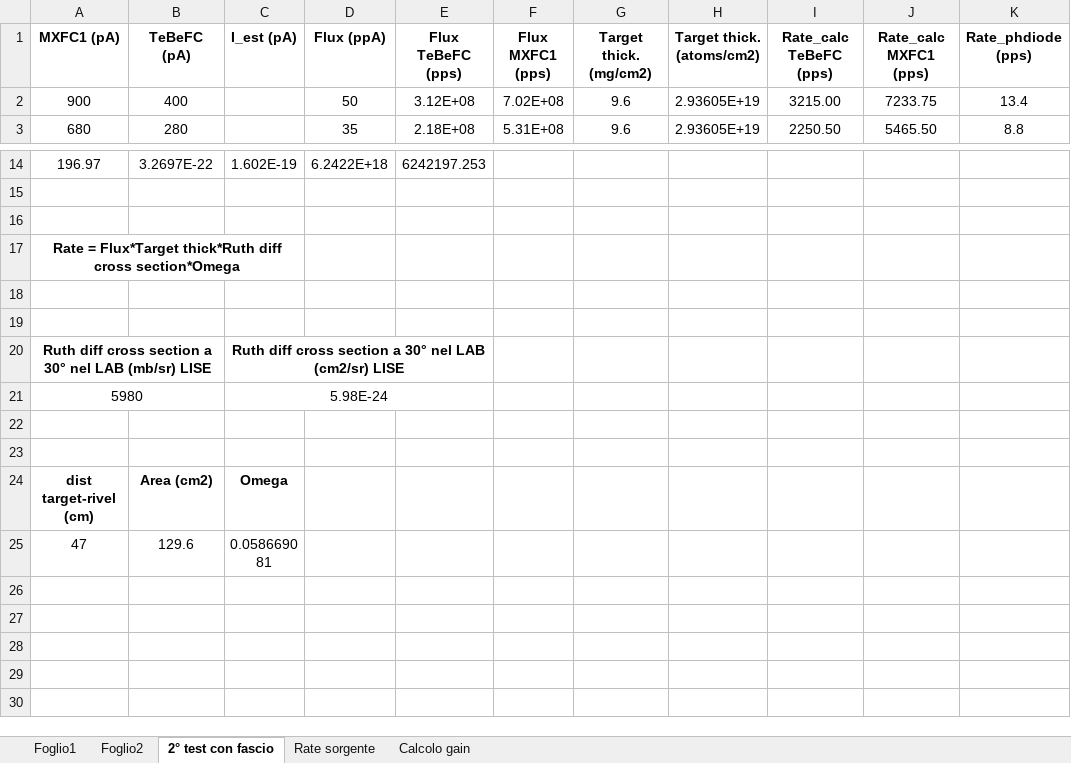
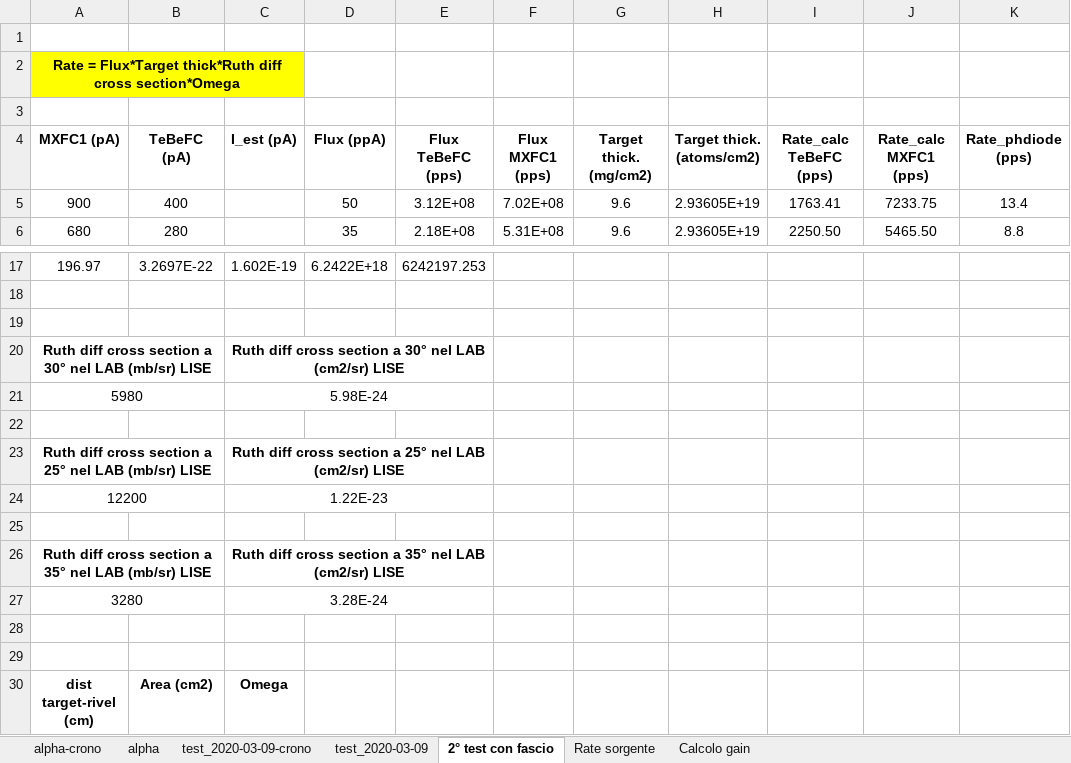
Before and after one commit to PeppeBrischetto/Report_THGEM, an Excel workbook: Caratterizzazione_THGEM.xlsx, sheet 2° test con fascio, drawn as a sheet; only a part is shown, gaps mark what is left out; the shorter side is filled out with more unchanged rows; values as stored, in another font and other column widths than the file's, no borders; removed rows and columns are numbered as before the commit, all else as after; the diff names each change by its address in the sheet, - before the commit and + after, or states it on an @@ line.

Commit message:
Trovati e aggiunti all'Excel il riassunto dei run con fascio

```diff
--- a/Caratterizzazione_THGEM.xlsx (sheet 2° test con fascio)
+++ b/Caratterizzazione_THGEM.xlsx (sheet 2° test con fascio)
-sheet tab: Foglio1
+sheet tab: alpha-crono
-sheet tab: Foglio2
+sheet tab: alpha
+sheet tab: test_2020-03-09-crono
+sheet tab: test_2020-03-09
+row 1: (empty)
@@ row 17 moved to row 2: Rate = Flux*Target thick*Ruth diff cross… @@
+row 3: (empty)
-I5 (Rate_calc TeBeFC (pps)): 3215.00
+I5 (Rate_calc TeBeFC (pps)): 1763.41
-row 18: (empty)
-row 19: (empty)
+row 22: (empty)
+row 23: Ruth diff cross section a 25° nel LAB (mb/sr) LISE |  | Ruth diff cross section a 25° nel LAB (cm2/sr) LISE
+row 24: 12200 |  | 1.22E-23
+row 25: (empty)
+row 26: Ruth diff cross section a 35° nel LAB (mb/sr) LISE |  | Ruth diff cross section a 35° nel LAB (cm2/sr) LISE
+row 27: 3280 |  | 3.28E-24
```
Also changed, not shown: sheet Calcolo gain, sheet Rate sorgente, formulas that keep their value.
